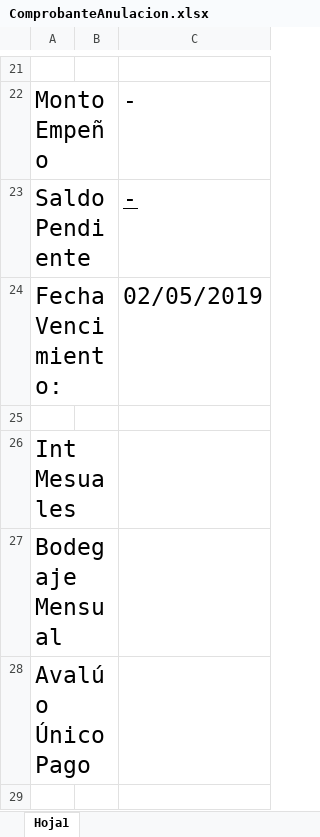
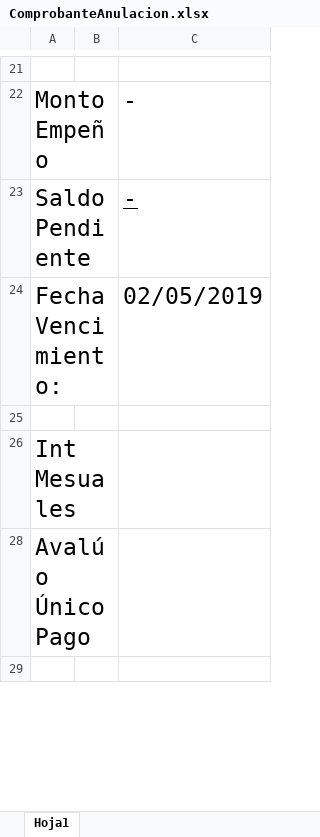
Before and after one commit to ShenLong03/Empe-o, an Excel workbook: Empeño.WindowsForms/Empeños/Comprobantes/ComprobanteAnulacion.xlsx, sheet Hoja1, drawn as a sheet; only a part is shown, gaps mark what is left out; values as stored, in another font and other column widths than the file's, no borders; the diff names each change by its address in the sheet, - before the commit and + after, or states it on an @@ line.

```diff
--- a/Empeño.WindowsForms/Empeños/Comprobantes/ComprobanteAnulacion.xlsx (sheet Hoja1)
+++ b/Empeño.WindowsForms/Empeños/Comprobantes/ComprobanteAnulacion.xlsx (sheet Hoja1)
@@ row 27 hidden: Bodegaje Mensual @@
```
Also changed, not shown: Empeño.WindowsForms/Empeños/Comprobantes/Cierre.xlsx, Empeño.WindowsForms/Empeños/Comprobantes/ComprobanteEmpeño.xlsx, 11 other files.
